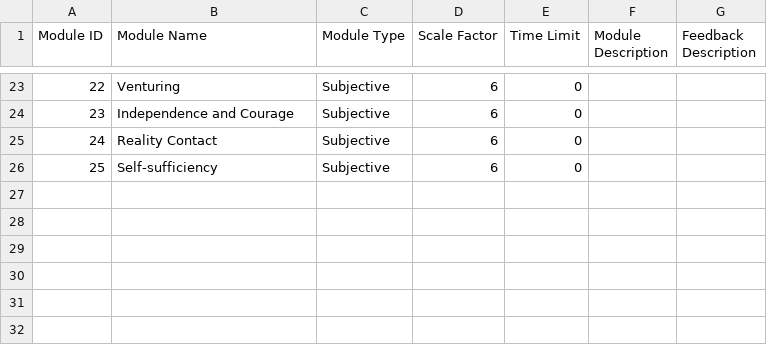
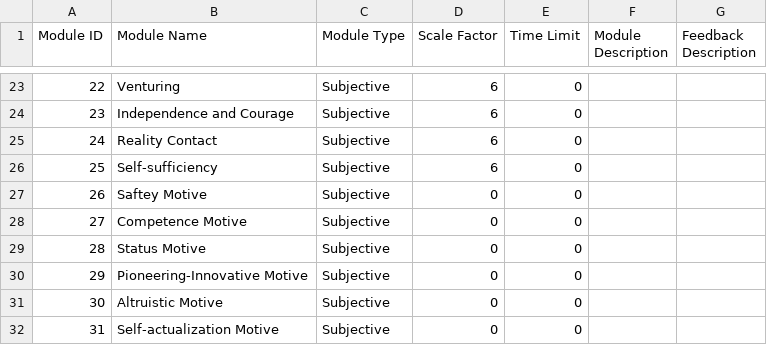
Before and after one commit to aarya-bhatia/assesspro-website, a CSV file: resources/csv/Modules.csv, drawn as a sheet; only a part is shown, gaps mark what is left out; the diff names each change by its address in the sheet, - before the commit and + after, or states it on an @@ line.

Commit message:
CM update - scoring, added modules to db

```diff
--- a/resources/csv/Modules.csv
+++ b/resources/csv/Modules.csv
+row 27: 26 | Saftey Motive | Subjective | 0 | 0
+row 28: 27 | Competence Motive | Subjective | 0 | 0
+row 29: 28 | Status Motive | Subjective | 0 | 0
+row 30: 29 | Pioneering-Innovative Motive | Subjective | 0 | 0
+row 31: 30 | Altruistic Motive | Subjective | 0 | 0
+row 32: 31 | Self-actualization Motive | Subjective | 0 | 0
```
Also changed, not shown: resources/csv/ModuleList.csv, 1 other file.
